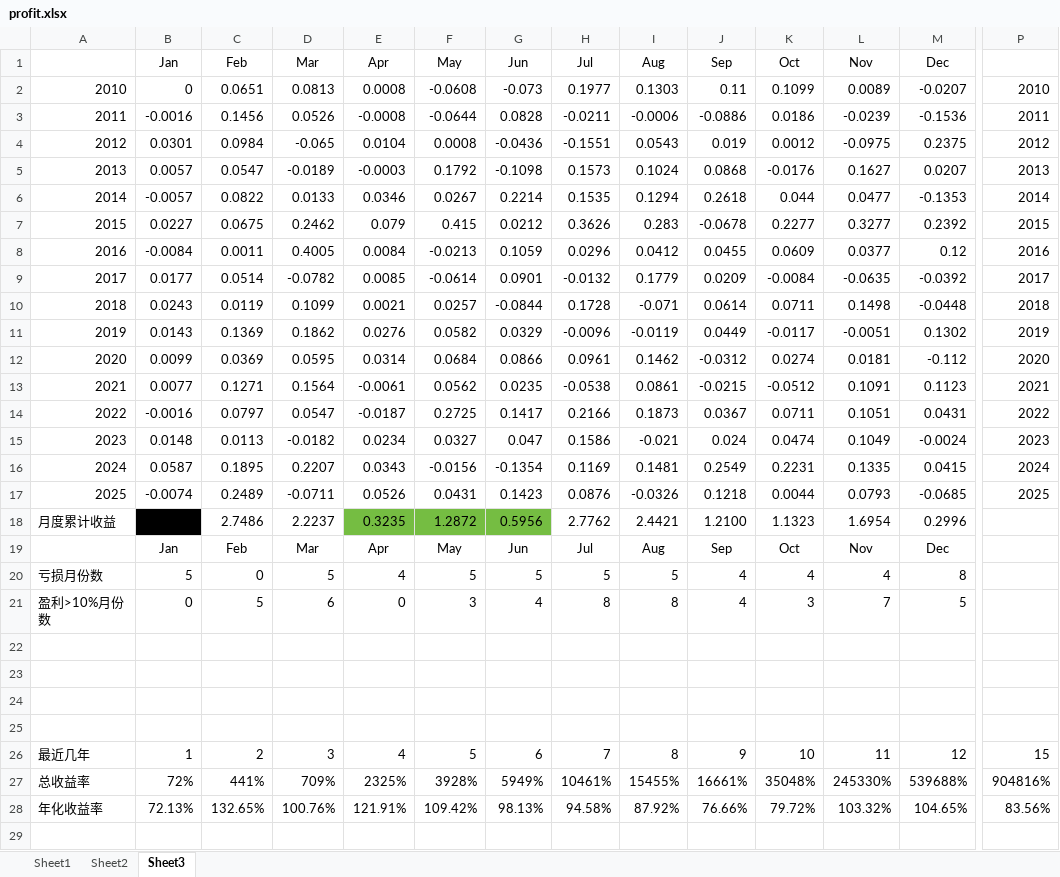
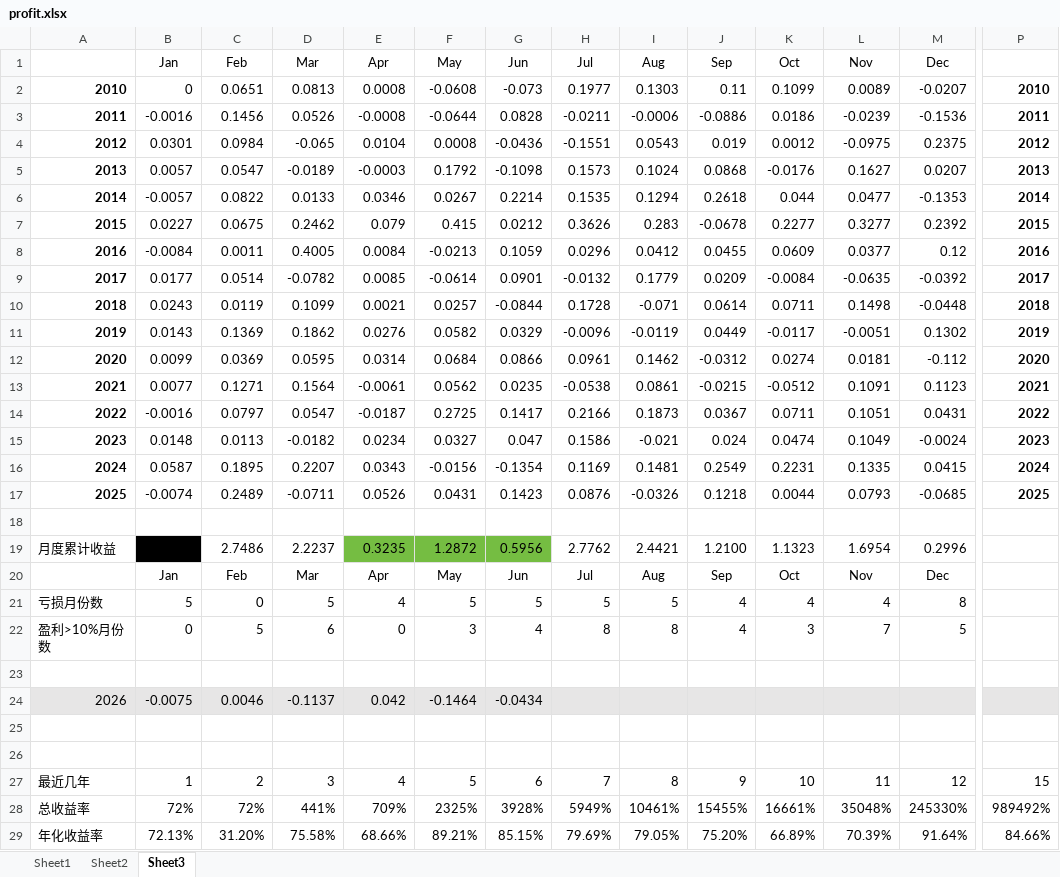
Before and after one commit to hoaeixpz/socket, an Excel workbook: JoinQuant/profit.xlsx, sheet Sheet3, drawn as a sheet; only a part is shown, gaps mark what is left out; values as stored, in another font and other column widths than the file's, no borders; charts and pictures and conditional formats not drawn; removed rows and columns are numbered as before the commit, all else as after; rows hold the shown columns only; the diff covers the shown part only; the diff names each change by its address in the sheet, - before the commit and + after, or states it on an @@ line.

Commit message:
update profit.xlsx

```diff
--- a/JoinQuant/profit.xlsx (sheet Sheet3)
+++ b/JoinQuant/profit.xlsx (sheet Sheet3)
-A2:A17 bold: off
+A2:A17 bold: on
-P2:P17 bold: off
+P2:P17 bold: on
+row 18: (empty)
-row 24: (empty)
+row 24: 2026 | -0.0075 | 0.0046 | -0.1137 | 0.042 | -0.1464 | -0.0434
-A24:M24 fill: none
+A24:M24 fill: #E7E6E6
-P24 fill: none
+P24 fill: #E7E6E6
-row 27: 总收益率 | 72% | 441% | 709% | 2325% | 3928% | 5949% | 10461% | 15455% | 16661% | 35048% | 245330% | 539688% | 904816%
-row 28: 年化收益率 | 72.13% | 132.65% | 100.76% | 121.91% | 109.42% | 98.13% | 94.58% | 87.92% | 76.66% | 79.72% | 103.32% | 104.65% | 83.56%
+row 28: 总收益率 | 72% | 72% | 441% | 709% | 2325% | 3928% | 5949% | 10461% | 15455% | 16661% | 35048% | 245330% | 989492%
+row 29: 年化收益率 | 72.13% | 31.20% | 75.58% | 68.66% | 89.21% | 85.15% | 79.69% | 79.05% | 75.20% | 66.89% | 70.39% | 91.64% | 84.66%
```
Also changed, not shown: cell formats elsewhere in this sheet, formulas that keep their value, charts or pictures.
